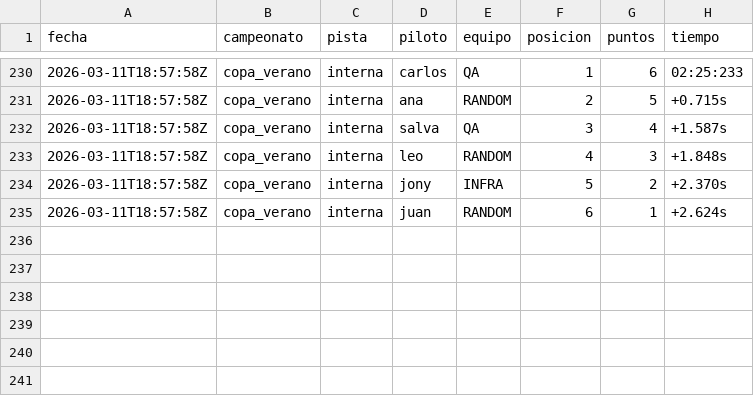
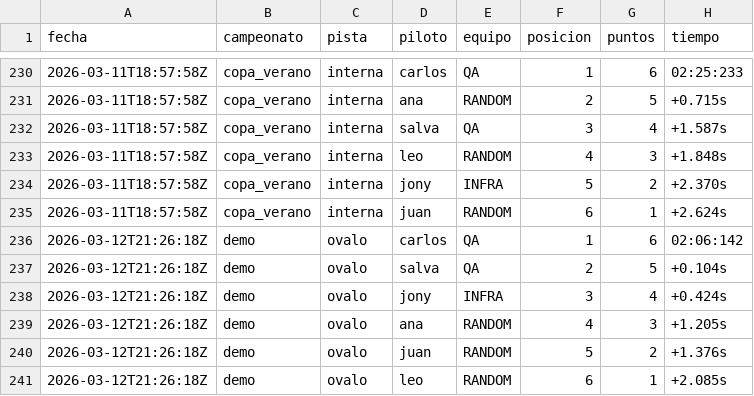
Before and after one commit to jpradoar/f1office, a CSV file: datos_carreras/demo.csv, drawn as a sheet; only a part is shown, gaps mark what is left out.

```diff
--- a/datos_carreras/demo.csv
+++ b/datos_carreras/demo.csv
@@ -235 +235,7 @@ fecha,campeonato,pista,piloto,equipo,posicion,puntos,tiempo
 2026-03-11T18:57:58Z,copa_verano,interna,juan,RANDOM,6,1,+2.624s
+2026-03-12T21:26:18Z,demo,ovalo,carlos,QA,1,6,02:06:142
+2026-03-12T21:26:18Z,demo,ovalo,salva,QA,2,5,+0.104s
+2026-03-12T21:26:18Z,demo,ovalo,jony,INFRA,3,4,+0.424s
+2026-03-12T21:26:18Z,demo,ovalo,ana,RANDOM,4,3,+1.205s
+2026-03-12T21:26:18Z,demo,ovalo,juan,RANDOM,5,2,+1.376s
+2026-03-12T21:26:18Z,demo,ovalo,leo,RANDOM,6,1,+2.085s
```
